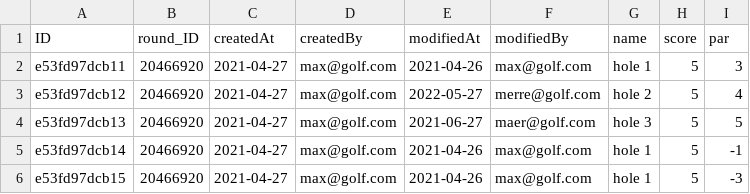
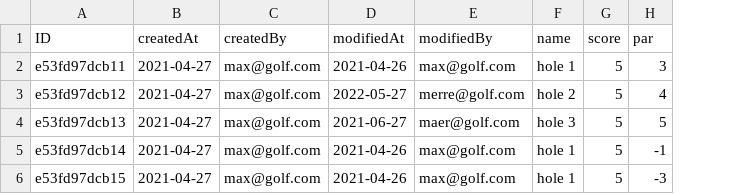
Before and after one commit to meriemso/cap_challenge_07_23, a CSV file: cap-developer-challenge/db/data/golf-Holes.csv, drawn as a sheet; the diff names each change by its address in the sheet, - before the commit and + after, or states it on an @@ line.

Commit message:
last week challenge

```diff
--- a/cap-developer-challenge/db/data/golf-Holes.csv
+++ b/cap-developer-challenge/db/data/golf-Holes.csv
-column B (round_ID), rows 2-6: all 20466920
```
Also changed, not shown: cap-developer-challenge/db/data/golf-Shots.csv, 11 other files.
